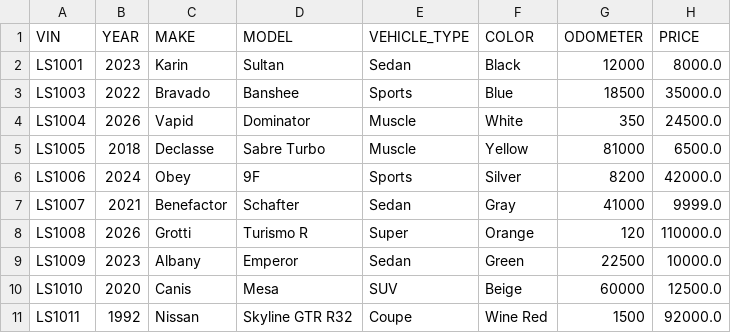
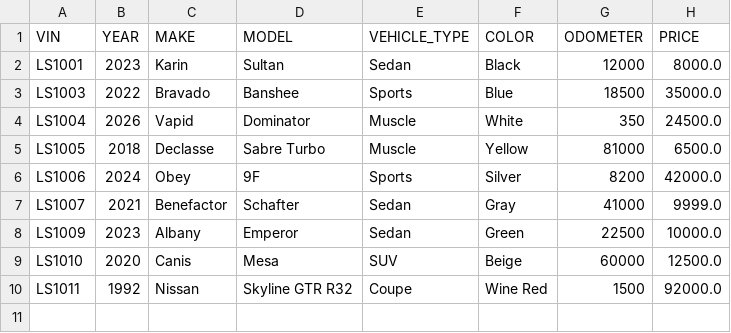
Before and after one commit to HeyRonell/los-santos-motors-maven-starter, a CSV file: data/inventory.csv, drawn as a sheet.

```diff
--- a/data/inventory.csv
+++ b/data/inventory.csv
@@ -7,3 +7,2 @@ LS1006|2024|Obey|9F|Sports|Silver|8200|42000.0
 LS1007|2021|Benefactor|Schafter|Sedan|Gray|41000|9999.0
-LS1008|2026|Grotti|Turismo R|Super|Orange|120|110000.0
 LS1009|2023|Albany|Emperor|Sedan|Green|22500|10000.0
```
Also changed, not shown: data/contracts.csv, 11 other files.
